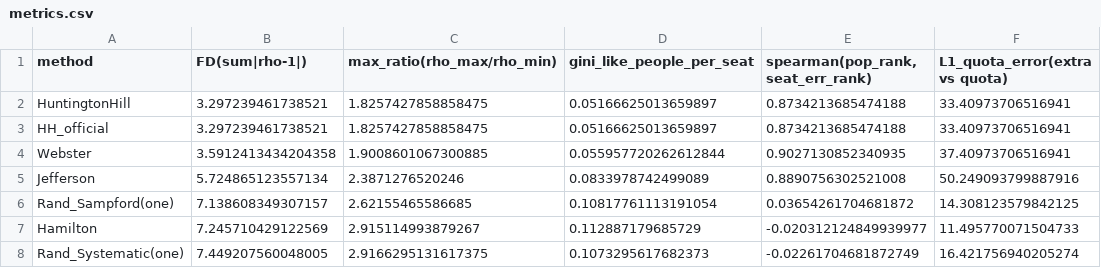
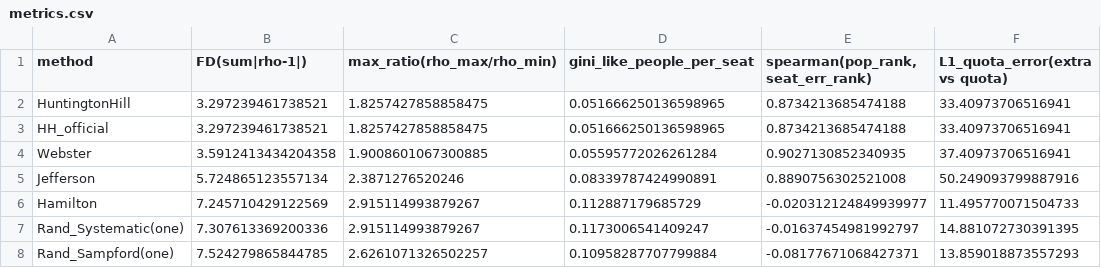
Before and after one commit to xiang233/5205_final_project, a CSV file: final project/code/outputs/metrics.csv, drawn as a sheet.

```diff
--- a/final project/code/outputs/metrics.csv
+++ b/final project/code/outputs/metrics.csv
@@ -1,8 +1,8 @@
 method,FD(sum|rho-1|),max_ratio(rho_max/rho_min),gini_like_people_per_seat,"spearman(pop_rank, seat_err_rank)",L1_quota_error(extra vs quota)
-HuntingtonHill,3.297239461738521,1.8257427858858475,0.05166625013659897,0.8734213685474188,33.40973706516941
-HH_official,3.297239461738521,1.8257427858858475,0.05166625013659897,0.8734213685474188,33.40973706516941
-Webster,3.5912413434204358,1.9008601067300885,0.055957720262612844,0.9027130852340935,37.40973706516941
-Jefferson,5.724865123557134,2.3871276520246,0.0833978742499089,0.8890756302521008,50.249093799887916
-Rand_Sampford(one),7.138608349307157,2.62155465586685,0.10817761113191054,0.03654261704681872,14.308123579842125
+HuntingtonHill,3.297239461738521,1.8257427858858475,0.051666250136598965,0.8734213685474188,33.40973706516941
+HH_official,3.297239461738521,1.8257427858858475,0.051666250136598965,0.8734213685474188,33.40973706516941
+Webster,3.5912413434204358,1.9008601067300885,0.05595772026261284,0.9027130852340935,37.40973706516941
+Jefferson,5.724865123557134,2.3871276520246,0.08339787424990891,0.8890756302521008,50.249093799887916
 Hamilton,7.245710429122569,2.915114993879267,0.112887179685729,-0.020312124849939977,11.495770071504733
-Rand_Systematic(one),7.449207560048005,2.9166295131617375,0.1073295617682373,-0.02261704681872749,16.421756940205274
+Rand_Systematic(one),7.307613369200336,2.915114993879267,0.1173006541409247,-0.01637454981992797,14.881072730391395
+Rand_Sampford(one),7.524279865844785,2.6261071326502257,0.10958287707799884,-0.08177671068427371,13.859018873557293
```
Also changed, not shown: final project/code/outputs/randomized_summary.csv, final project/code/outputs/seat_allocations.csv, 25 other files.
